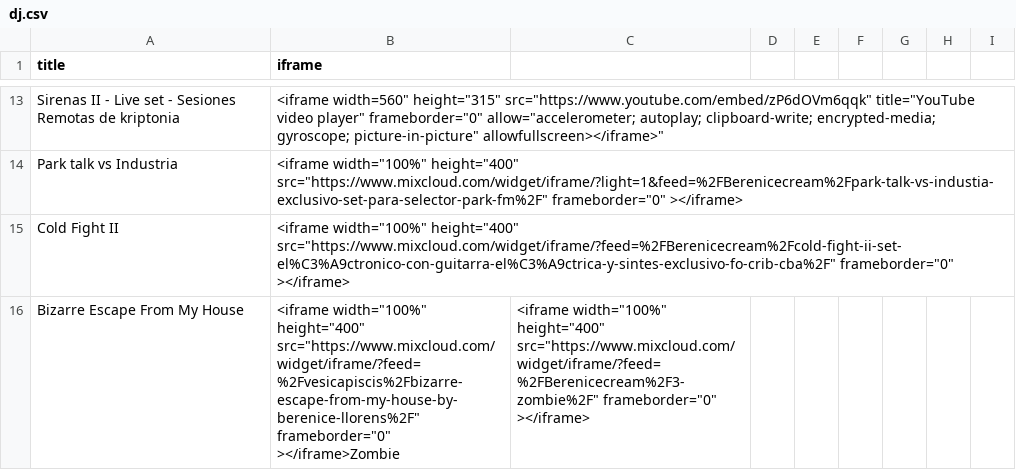
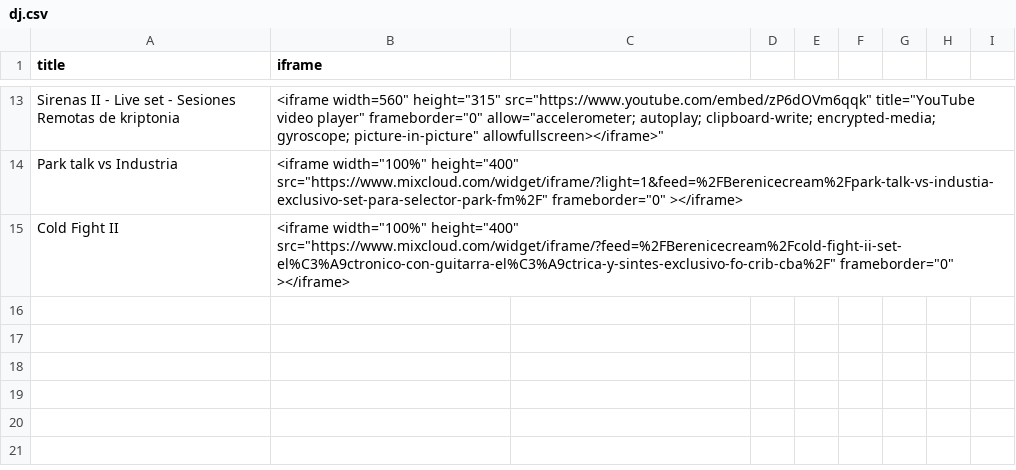
Before and after one commit to berenicellorens/berenicellorens.github.io, a CSV file: music/dj/dj.csv, drawn as a sheet; only a part is shown, gaps mark what is left out; the diff names each change by its address in the sheet, - before the commit and + after, or states it on an @@ line.

Commit message:
djset

```diff
--- a/music/dj/dj.csv
+++ b/music/dj/dj.csv
-row 16: Bizarre Escape From My House | <iframe width="100%" height="400" src="https://www.mixcloud.com/widget/iframe/?feed=%2Fvesicapiscis%2Fbizarre-escape-from-my-house-by-berenice-llorens%2F" frameborder="0" ></iframe>Zombie | <iframe width="100%" height="400" src="https://www.mixcloud.com/widget/iframe/?feed=%2FBerenicecream%2F3-zombie%2F" frameborder="0" ></iframe>
```
